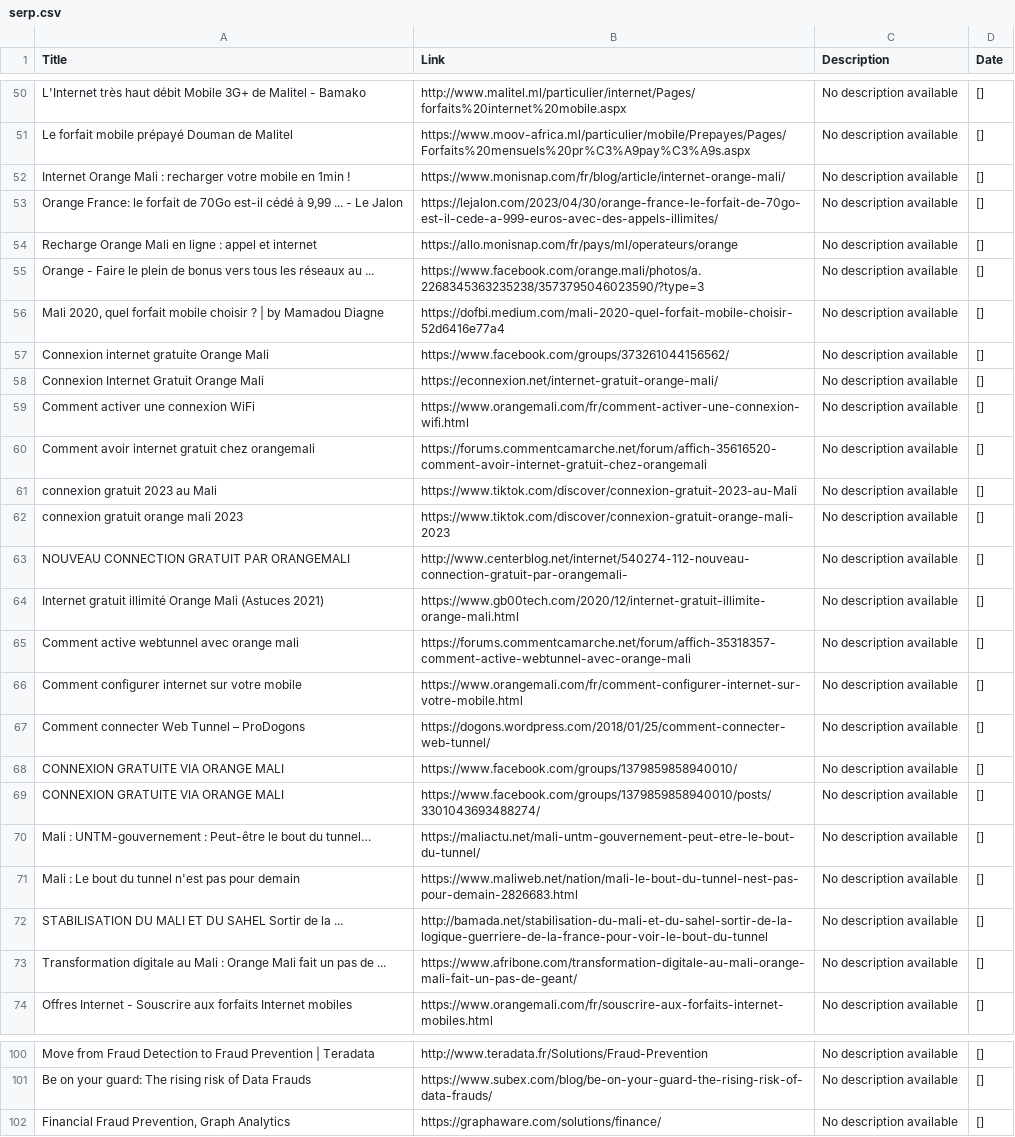
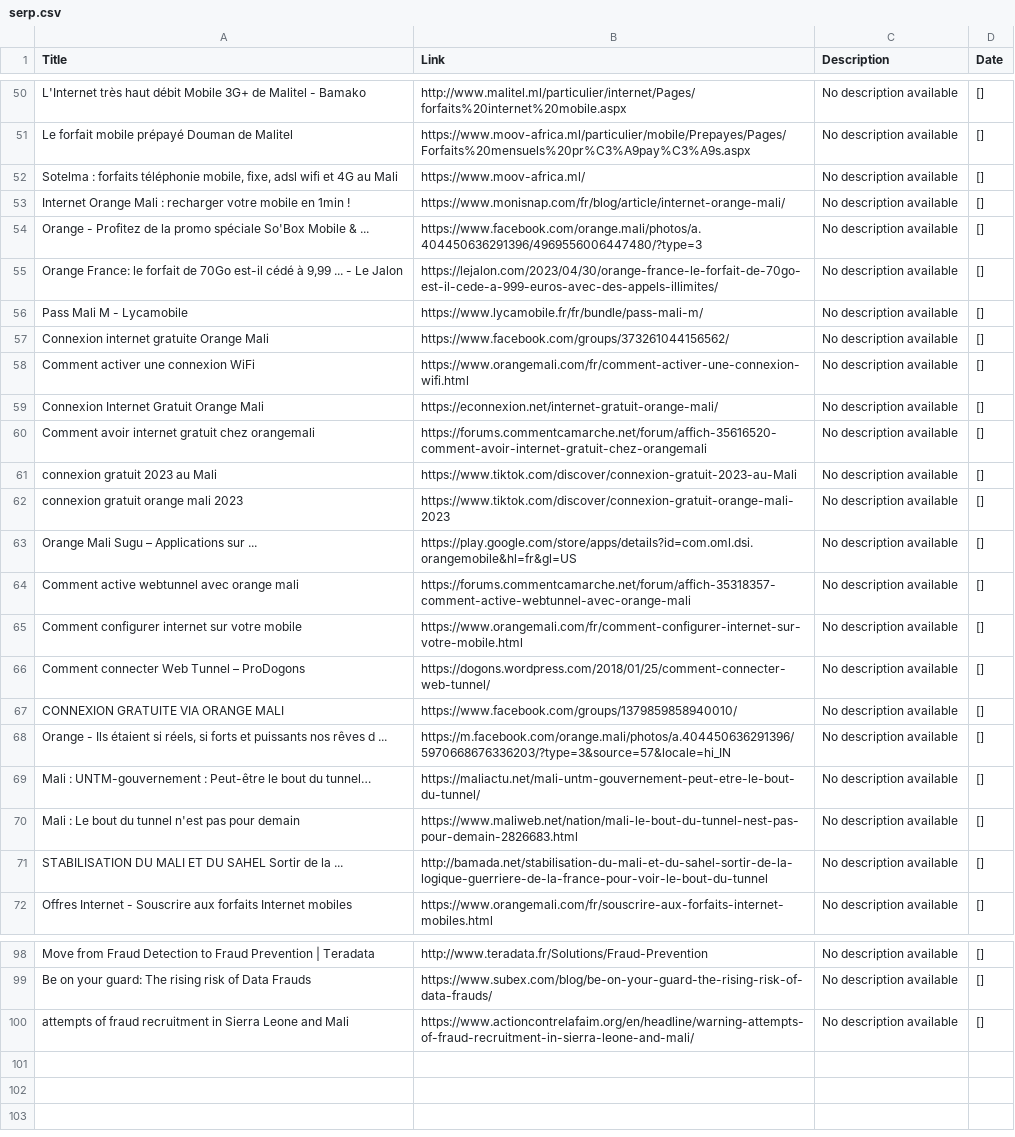
Before and after one commit to elhdiagne3/FraudData_scraping, a CSV file: serp.csv, drawn as a sheet; only a part is shown, gaps mark what is left out; the diff covers the shown part only.

```diff
--- a/serp.csv
+++ b/serp.csv
@@ -51,10 +51,10 @@ L'Internet très haut débit Mobile 3G+ de Malitel - Bamako,http://www.malitel.m
 Le forfait mobile prépayé Douman de Malitel,https://www.moov-africa.ml/particulier/mobile/Prepayes/Pages/Forfaits%20mensuels%20pr%C3%A9pay%C3%A9s.aspx,No description available,[]
+"Sotelma : forfaits téléphonie mobile, fixe, adsl wifi et 4G au Mali",https://www.moov-africa.ml/,No description available,[]
 Internet Orange Mali : recharger votre mobile en 1min !,https://www.monisnap.com/fr/blog/article/internet-orange-mali/,No description available,[]
+Orange - Profitez de la promo spéciale So'Box Mobile & ...,https://www.facebook.com/orange.mali/photos/a.404450636291396/4969556006447480/?type=3,No description available,[]
 "Orange France: le forfait de 70Go est-il cédé à 9,99 ... - Le Jalon",https://lejalon.com/2023/04/30/orange-france-le-forfait-de-70go-est-il-cede-a-999-euros-avec-des-appels-illimites/,No description available,[]
-Recharge Orange Mali en ligne : appel et internet,https://allo.monisnap.com/fr/pays/ml/operateurs/orange,No description available,[]
-Orange - Faire le plein de bonus vers tous les réseaux au ...,https://www.facebook.com/orange.mali/photos/a.2268345363235238/3573795046023590/?type=3,No description available,[]
-"Mali 2020, quel forfait mobile choisir ? | by Mamadou Diagne",https://dofbi.medium.com/mali-2020-quel-forfait-mobile-choisir-52d6416e77a4,No description available,[]
+Pass Mali M - Lycamobile,https://www.lycamobile.fr/fr/bundle/pass-mali-m/,No description available,[]
 Connexion internet gratuite Orange Mali,https://www.facebook.com/groups/373261044156562/,No description available,[]
+Comment activer une connexion WiFi,https://www.orangemali.com/fr/comment-activer-une-connexion-wifi.html,No description available,[]
 Connexion Internet Gratuit Orange Mali,https://econnexion.net/internet-gratuit-orange-mali/,No description available,[]
-Comment activer une connexion WiFi,https://www.orangemali.com/fr/comment-activer-une-connexion-wifi.html,No description available,[]
 Comment avoir internet gratuit chez orangemali,https://forums.commentcamarche.net/forum/affich-35616520-comment-avoir-internet-gratuit-chez-orangemali,No description available,[]
@@ -62,4 +62,3 @@ connexion gratuit 2023 au Mali,https://www.tiktok.com/discover/connexion-gratuit
 connexion gratuit orange mali 2023,https://www.tiktok.com/discover/connexion-gratuit-orange-mali-2023,No description available,[]
-NOUVEAU CONNECTION GRATUIT PAR ORANGEMALI,http://www.centerblog.net/internet/540274-112-nouveau-connection-gratuit-par-orangemali-,No description available,[]
-Internet gratuit illimité Orange Mali (Astuces 2021),https://www.gb00tech.com/2020/12/internet-gratuit-illimite-orange-mali.html,No description available,[]
+Orange Mali Sugu – Applications sur ...,https://play.google.com/store/apps/details?id=com.oml.dsi.orangemobile&hl=fr&gl=US,No description available,[]
 Comment active webtunnel avec orange mali,https://forums.commentcamarche.net/forum/affich-35318357-comment-active-webtunnel-avec-orange-mali,No description available,[]
@@ -68,3 +67,3 @@ Comment connecter Web Tunnel – ProDogons,https://dogons.wordpress.com/2018/01/
 CONNEXION GRATUITE VIA ORANGE MALI,https://www.facebook.com/groups/1379859858940010/,No description available,[]
-CONNEXION GRATUITE VIA ORANGE MALI,https://www.facebook.com/groups/1379859858940010/posts/3301043693488274/,No description available,[]
+"Orange - Ils étaient si réels, si forts et puissants nos rêves d ...",https://m.facebook.com/orange.mali/photos/a.404450636291396/5970668676336203/?type=3&source=57&locale=hi_IN,No description available,[]
 Mali : UNTM-gouvernement : Peut-être le bout du tunnel…,https://maliactu.net/mali-untm-gouvernement-peut-etre-le-bout-du-tunnel/,No description available,[]
@@ -72,3 +71,2 @@ Mali : Le bout du tunnel n'est pas pour demain,https://www.maliweb.net/nation/ma
 STABILISATION DU MALI ET DU SAHEL Sortir de la ...,http://bamada.net/stabilisation-du-mali-et-du-sahel-sortir-de-la-logique-guerriere-de-la-france-pour-voir-le-bout-du-tunnel,No description available,[]
-Transformation digitale au Mali : Orange Mali fait un pas de ...,https://www.afribone.com/transformation-digitale-au-mali-orange-mali-fait-un-pas-de-geant/,No description available,[]
 Offres Internet - Souscrire aux forfaits Internet mobiles,https://www.orangemali.com/fr/souscrire-aux-forfaits-internet-mobiles.html,No description available,[]
@@ -101,2 +99,2 @@ Move from Fraud Detection to Fraud Prevention | Teradata,http://www.teradata.fr/
 Be on your guard: The rising risk of Data Frauds,https://www.subex.com/blog/be-on-your-guard-the-rising-risk-of-data-frauds/,No description available,[]
-"Financial Fraud Prevention, Graph Analytics",https://graphaware.com/solutions/finance/,No description available,[]
+attempts of fraud recruitment in Sierra Leone and Mali,https://www.actioncontrelafaim.org/en/headline/warning-attempts-of-fraud-recruitment-in-sierra-leone-and-mali/,No description available,[]
```
Also changed, not shown: 1 added row, 1 removed row, 5 moved rows and 2 edited cells elsewhere in this file, 3 other files.
